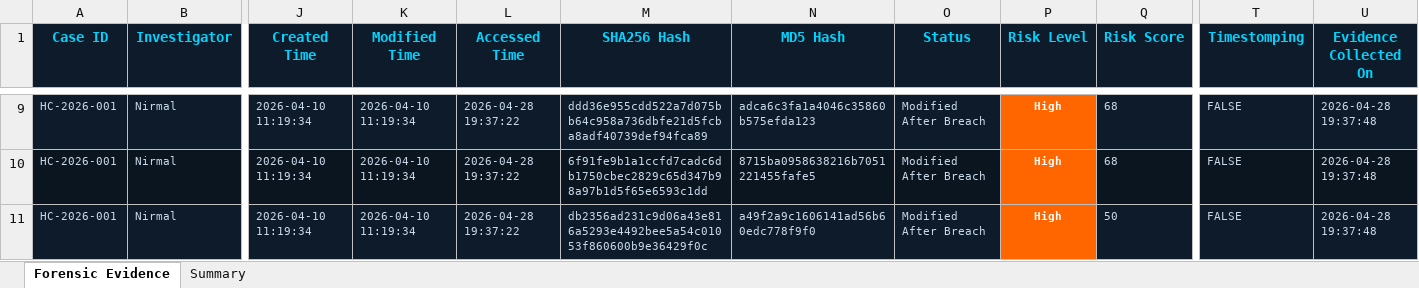
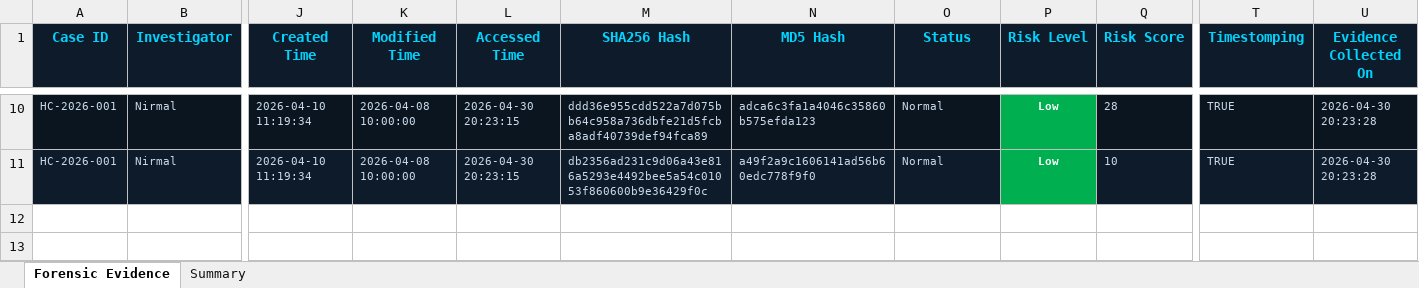
Before and after one commit to nirmalkkkkkk/clouud-forensic-automation-, an Excel workbook: reports/evidence_report.xlsx, sheet Forensic Evidence, drawn as a sheet; only a part is shown, gaps mark what is left out; values as stored, in another font and other column widths than the file's, no borders; removed rows and columns are numbered as before the commit, all else as after; rows hold the shown columns only; the diff covers the shown part only; the diff names each change by its address in the sheet, - before the commit and + after, or states it on an @@ line.

```diff
--- a/reports/evidence_report.xlsx (sheet Forensic Evidence)
+++ b/reports/evidence_report.xlsx (sheet Forensic Evidence)
-K10 (Modified Time): 2026-04-10 11:19:34
+K10 (Modified Time): 2026-04-08 10:00:00
-L10 (Accessed Time): 2026-04-28 19:37:22
+L10 (Accessed Time): 2026-04-30 20:23:15
-O10 (Status): Modified After Breach
+O10 (Status): Normal
-P10 (Risk Level): High
+P10 (Risk Level): Low
-P10 fill: #FF6600
+P10 fill: #00B050
-Q10 (Risk Score): 68
+Q10 (Risk Score): 28
-T10 (Timestomping): FALSE
+T10 (Timestomping): TRUE
-U10 (Evidence Collected On): 2026-04-28 19:37:48
+U10 (Evidence Collected On): 2026-04-30 20:23:28
-row 10: HC-2026-001 | Nirmal | 2026-04-10 11:19:34 | 2026-04-10 11:19:34 | 2026-04-28 19:37:22 | 6f91fe9b1a1ccfd7cadc6db1750cbec2829c65d347b98a97b1d5f65e6593c1dd | 8715ba0958638216b7051221455fafe5 | Modified After Breach | High | 68 | FALSE | 2026-04-28 19:37:48
-K11 (Modified Time): 2026-04-10 11:19:34
+K11 (Modified Time): 2026-04-08 10:00:00
-L11 (Accessed Time): 2026-04-28 19:37:22
+L11 (Accessed Time): 2026-04-30 20:23:15
-O11 (Status): Modified After Breach
+O11 (Status): Normal
-P11 (Risk Level): High
+P11 (Risk Level): Low
-P11 fill: #FF6600
+P11 fill: #00B050
-Q11 (Risk Score): 50
+Q11 (Risk Score): 10
-T11 (Timestomping): FALSE
+T11 (Timestomping): TRUE
-U11 (Evidence Collected On): 2026-04-28 19:37:48
+U11 (Evidence Collected On): 2026-04-30 20:23:28
```
Also changed, not shown: 2 added rows, 1 removed row, 51 edited cells and cell formats elsewhere in this sheet, sheet Summary, 17 other files.
